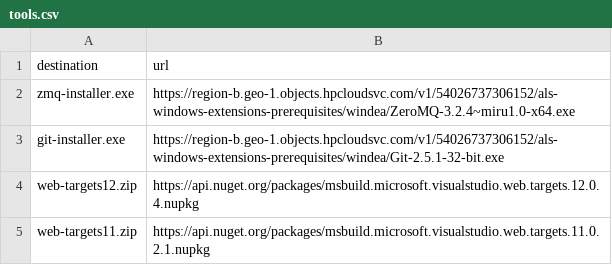
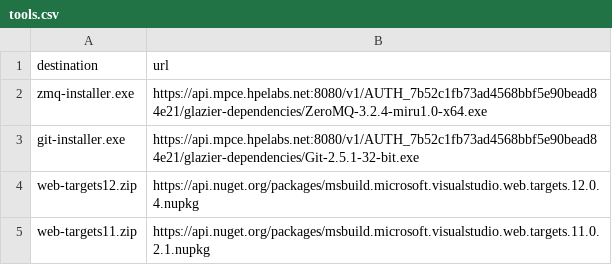
Before and after one commit to hpcloud/cf-glazier-profiles, a CSV file: windea/specialize/tools.csv, drawn as a sheet.

```diff
--- a/windea/specialize/tools.csv
+++ b/windea/specialize/tools.csv
@@ -1,4 +1,4 @@
 destination,url
-zmq-installer.exe,https://region-b.geo-1.objects.hpcloudsvc.com/v1/54026737306152/als-windows-extensions-prerequisites/windea/ZeroMQ-3.2.4~miru1.0-x64.exe
-git-installer.exe,https://region-b.geo-1.objects.hpcloudsvc.com/v1/54026737306152/als-windows-extensions-prerequisites/windea/Git-2.5.1-32-bit.exe
+zmq-installer.exe,https://api.mpce.hpelabs.net:8080/v1/AUTH_7b52c1fb73ad4568bbf5e90bead84e21/glazier-dependencies/ZeroMQ-3.2.4-miru1.0-x64.exe
+git-installer.exe,https://api.mpce.hpelabs.net:8080/v1/AUTH_7b52c1fb73ad4568bbf5e90bead84e21/glazier-dependencies/Git-2.5.1-32-bit.exe
 web-targets12.zip,https://api.nuget.org/packages/msbuild.microsoft.visualstudio.web.targets.12.0.4.nupkg
```
Also changed, not shown: windea/resources.csv.
